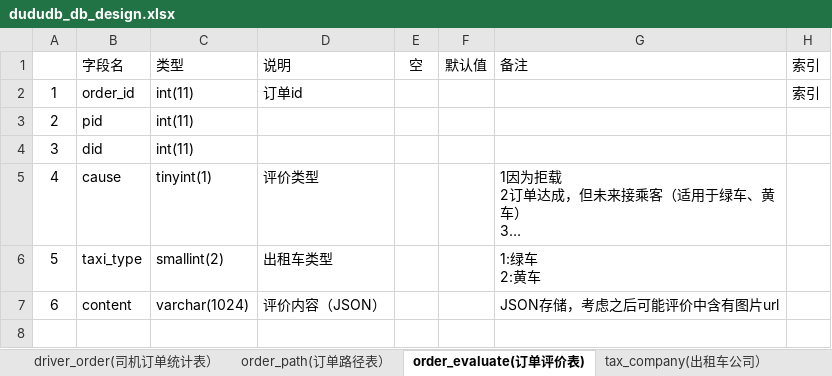
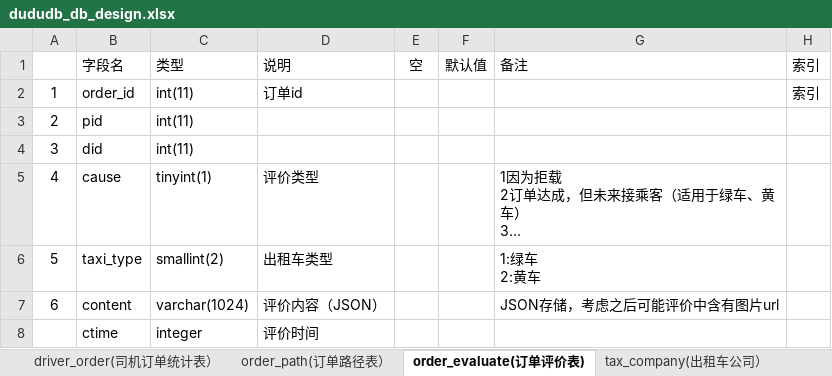
Before and after one commit to iunknown10/dududache, an Excel workbook: docs/dududb_db_design.xlsx, sheet order_evaluate(订单评价表), drawn as a sheet; long unchanged cells end in …; values as stored, in another font and other column widths than the file's, no borders; the diff names each change by its address in the sheet, - before the commit and + after, or states it on an @@ line.

```diff
--- a/docs/dududb_db_design.xlsx (sheet order_evaluate(订单评价表))
+++ b/docs/dududb_db_design.xlsx (sheet order_evaluate(订单评价表))
+row 8:  | ctime | integer | 评价时间
```
Also changed, not shown: sheet order_reserve（预约订单表）, 3 other files.
